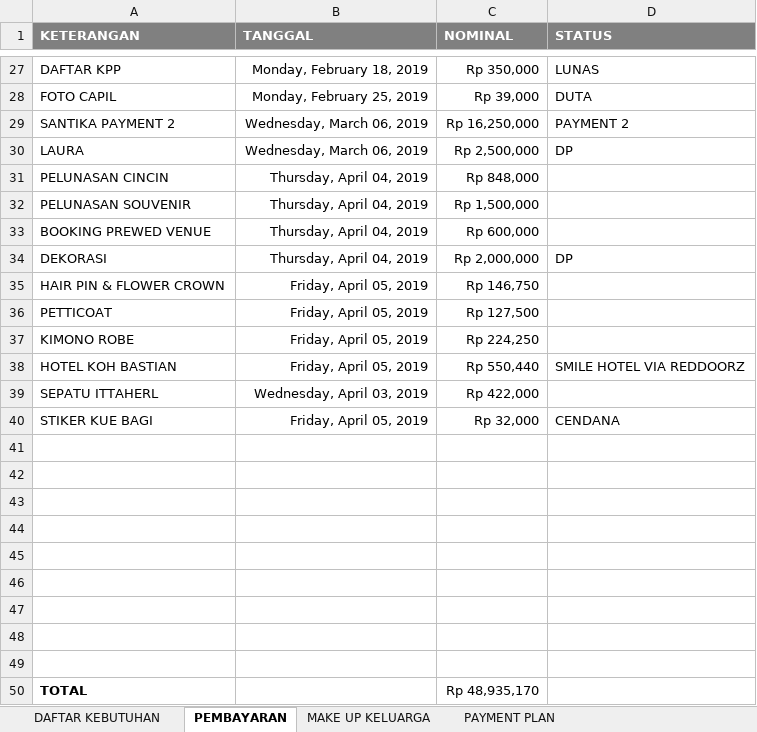
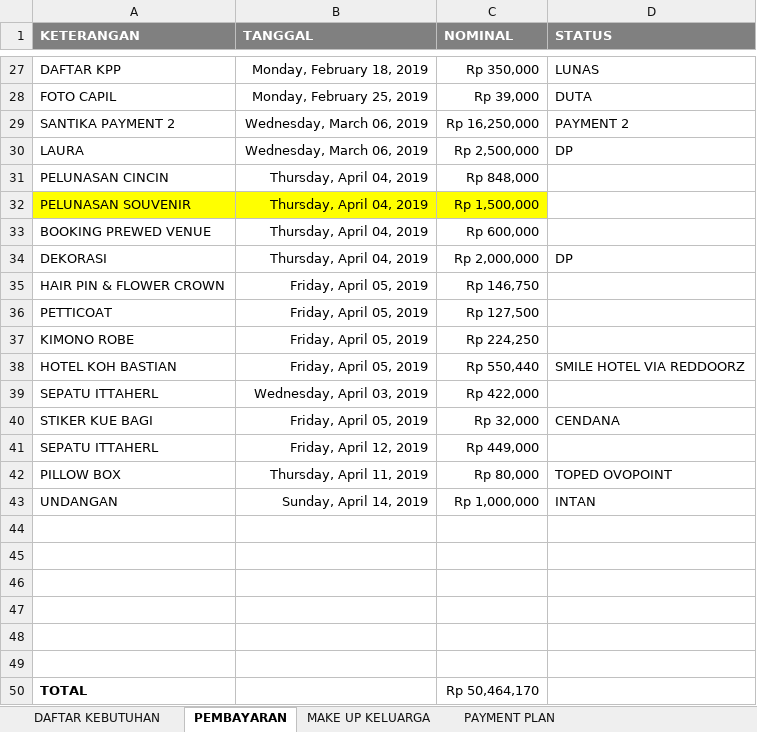
Before and after one commit to ricmawan/projects, an Excel workbook: incrediblejournEYBEEwithyou/MY WEDDING PLAN - 4.11.xlsx, sheet PEMBAYARAN, drawn as a sheet; only a part is shown, gaps mark what is left out; values as stored, in another font and other column widths than the file's, no borders; removed rows and columns are numbered as before the commit, all else as after; the diff names each change by its address in the sheet, - before the commit and + after, or states it on an @@ line.

```diff
--- a/incrediblejournEYBEEwithyou/MY WEDDING PLAN - 4.11.xlsx (sheet PEMBAYARAN)
+++ b/incrediblejournEYBEEwithyou/MY WEDDING PLAN - 4.11.xlsx (sheet PEMBAYARAN)
-A32:C32 fill: none
+A32:C32 fill: #FFFF00
+row 41: SEPATU ITTAHERL | Friday, April 12, 2019 | Rp 449,000
+row 42: PILLOW BOX | Thursday, April 11, 2019 | Rp 80,000 | TOPED OVOPOINT
+row 43: UNDANGAN | Sunday, April 14, 2019 | Rp 1,000,000 | INTAN
-row 47: (empty)
-row 48: (empty)
-row 49: (empty)
-C50 (NOMINAL): Rp 48,935,170
+C50 (NOMINAL): Rp 50,464,170
```
Also changed, not shown: sheet DAFTAR KEBUTUHAN.
